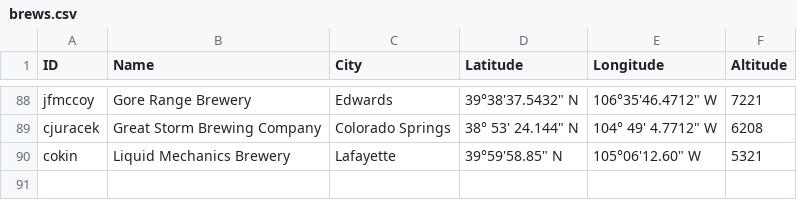
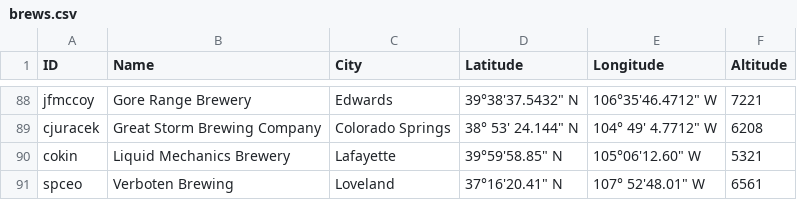
Before and after one commit to csu2017sp314/class, a CSV file: brews.csv, drawn as a sheet; only a part is shown, gaps mark what is left out.

Commit message:
Fix #291
Fix #291 for Verboten Brewing

```diff
--- a/brews.csv
+++ b/brews.csv
@@ -90 +90,2 @@ cjuracek,Great Storm Brewing Company,Colorado Springs,38° 53' 24.144" N,104° 4
 cokin,Liquid Mechanics Brewery,Lafayette,39°59'58.85" N, 105°06'12.60" W,5321
+spceo,Verboten Brewing,Loveland,37°16'20.41" N,107° 52'48.01" W,6561
```
